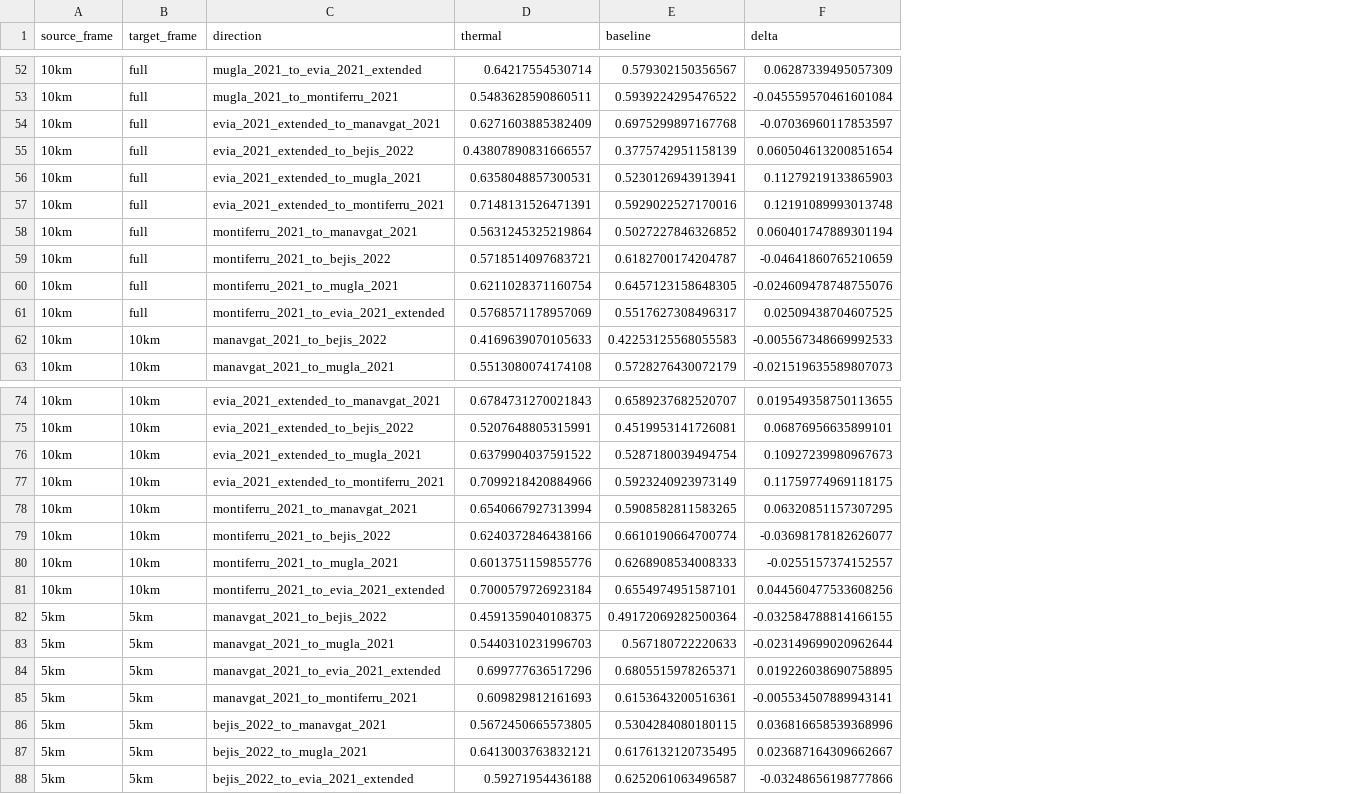
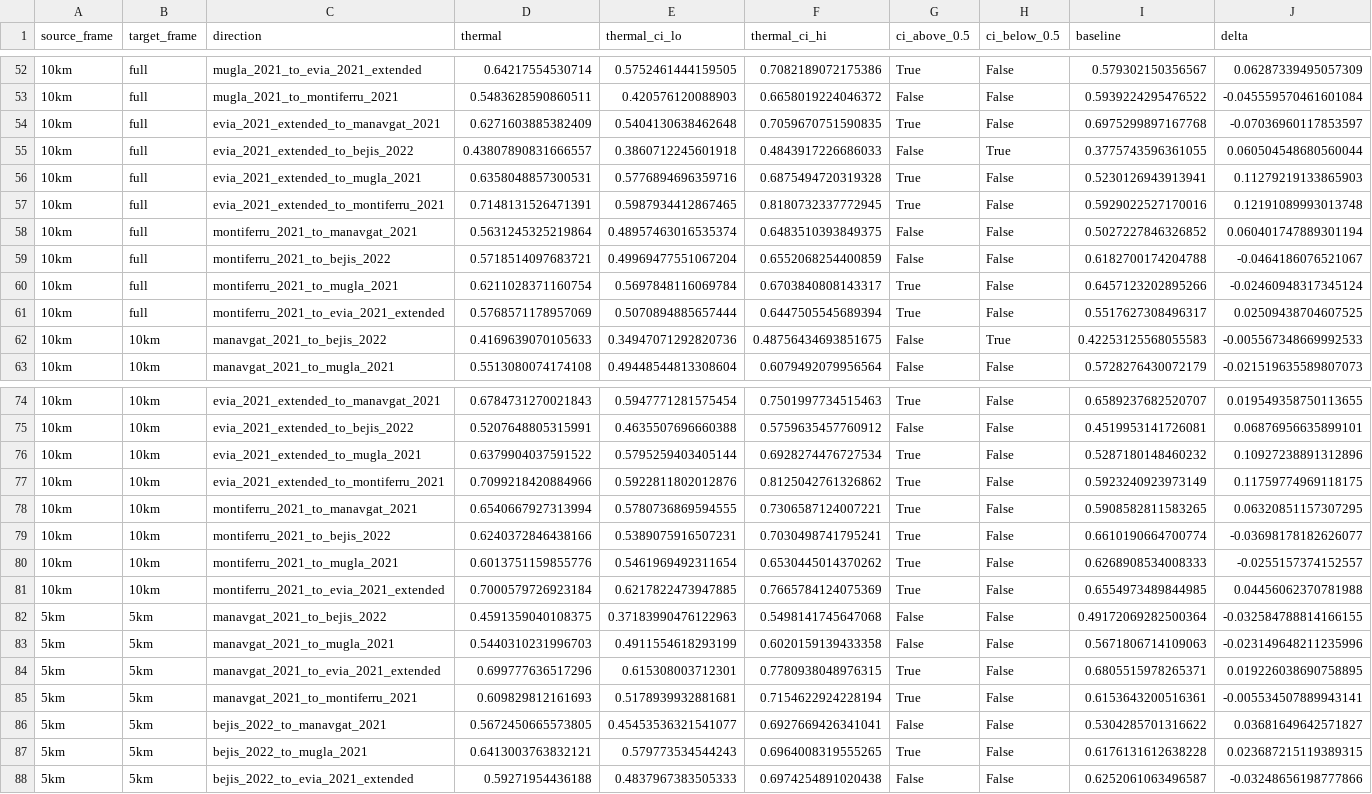
Before and after one commit to dryuemco/thermal-twin, a CSV file: paper/aoi_frame_transfer.csv, drawn as a sheet; only a part is shown, gaps mark what is left out; addresses are those after the commit; the diff covers the shown part only; the diff names each change by its address in the sheet, - before the commit and + after, or states it on an @@ line.

```diff
--- a/paper/aoi_frame_transfer.csv
+++ b/paper/aoi_frame_transfer.csv
+column E (thermal_ci_lo), rows 52-63: 0.5752461444159505 | 0.420576120088903 | 0.5404130638462648 | 0.3860712245601918 | 0.5776894696359716 | 0.5987934412867465 | 0.48957463016535374 | 0.49969477551067204 | 0.5697848116069784 | 0.5070894885657444 | 0.34947071292820736 | 0.49448544813308604; rows 74-88: 0.5947771281575454 | 0.4635507696660388 | 0.5795259403405144 | 0.5922811802012876 | 0.5780736869594555 | 0.5389075916507231 | 0.5461969492311654 | 0.6217822473947885 | 0.37183990476122963 | 0.4911554618293199 | 0.615308003712301 | 0.5178939932881681 | 0.45453536321541077 | 0.579773534544243 | 0.4837967383505333
+column F (thermal_ci_hi), rows 52-63: 0.7082189072175386 | 0.6658019224046372 | 0.7059670751590835 | 0.4843917226686033 | 0.6875494720319328 | 0.8180732337772945 | 0.6483510393849375 | 0.6552068254400859 | 0.6703840808143317 | 0.6447505545689394 | 0.48756434693851675 | 0.6079492079956564; rows 74-88: 0.7501997734515463 | 0.5759635457760912 | 0.6928274476727534 | 0.8125042761326862 | 0.7306587124007221 | 0.7030498741795241 | 0.6530445014370262 | 0.7665784124075369 | 0.5498141745647068 | 0.6020159139433358 | 0.7780938048976315 | 0.7154622924228194 | 0.6927669426341041 | 0.6964008319555265 | 0.6974254891020438
+column G (ci_above_0.5), rows 52-63: True | False | True | False | True | True | False | False | True | True | False | False; rows 74-88: True | False | True | True | True | True | True | True | False | False | True | True | False | True | False
+column H (ci_below_0.5), rows 52-63: False | False | False | True | False | False | False | False | False | False | True | False; rows 74-88: all False
-I55 (baseline): 0.3775742951158139
+I55 (baseline): 0.3775743596361055
-J55 (delta): 0.060504613200851654
+J55 (delta): 0.060504548680560044
-I59 (baseline): 0.6182700174204787
+I59 (baseline): 0.6182700174204788
-J59 (delta): -0.04641860765210659
+J59 (delta): -0.0464186076521067
-I60 (baseline): 0.6457123158648305
+I60 (baseline): 0.6457123202895266
-J60 (delta): -0.024609478748755076
+J60 (delta): -0.02460948317345124
-I76 (baseline): 0.5287180039494754
+I76 (baseline): 0.5287180148460232
-J76 (delta): 0.10927239980967673
+J76 (delta): 0.10927238891312896
-I81 (baseline): 0.6554974951587101
+I81 (baseline): 0.6554973489844985
-J81 (delta): 0.044560477533608256
+J81 (delta): 0.04456062370781988
-I83 (baseline): 0.567180722220633
+I83 (baseline): 0.5671806714109063
-J83 (delta): -0.023149699020962644
+J83 (delta): -0.023149648211235996
-I86 (baseline): 0.5304284080180115
+I86 (baseline): 0.5304285701316622
-J86 (delta): 0.036816658539368996
+J86 (delta): 0.03681649642571827
-I87 (baseline): 0.6176132120735495
+I87 (baseline): 0.6176131612638228
-J87 (delta): 0.023687164309662667
+J87 (delta): 0.023687215119389315
```
Also changed, not shown: 46 edited cells elsewhere in this file, 4 other files.
